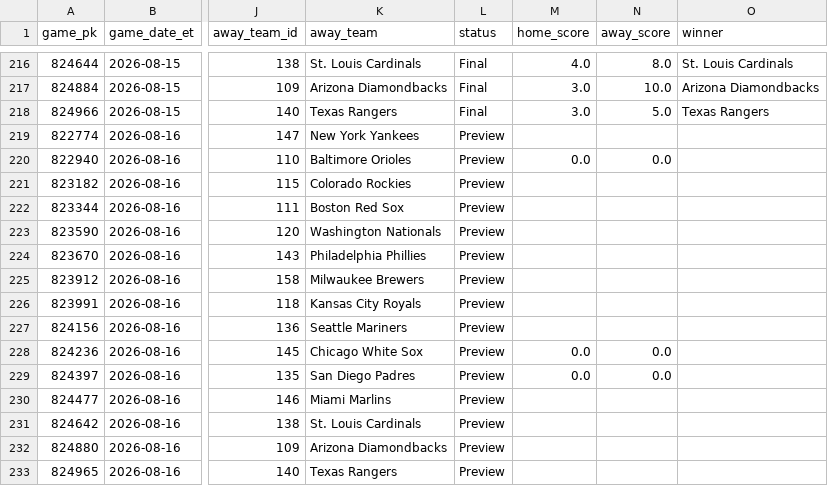
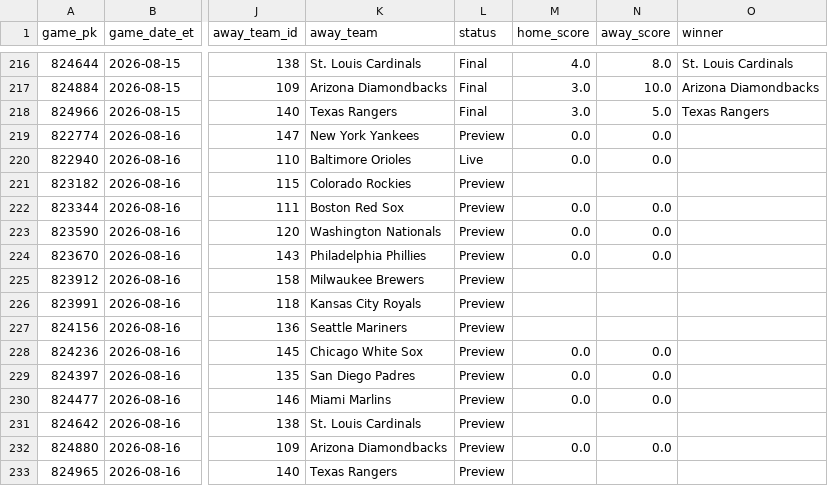
Before and after one commit to gitchrisqueen/panthera, a CSV file: data/games/games.csv, drawn as a sheet; only a part is shown, gaps mark what is left out; the diff names each change by its address in the sheet, - before the commit and + after, or states it on an @@ line.

```diff
--- a/data/games/games.csv
+++ b/data/games/games.csv
-M219 (home_score): (empty)
+M219 (home_score): 0.0
-N219 (away_score): (empty)
+N219 (away_score): 0.0
-L220 (status): Preview
+L220 (status): Live
-M222:M224 (home_score): (empty)
+M222:M224 (home_score): 0.0
-N222:N224 (away_score): (empty)
+N222:N224 (away_score): 0.0
-M230 (home_score): (empty)
+M230 (home_score): 0.0
-N230 (away_score): (empty)
+N230 (away_score): 0.0
-M232 (home_score): (empty)
+M232 (home_score): 0.0
-N232 (away_score): (empty)
+N232 (away_score): 0.0
```
Also changed, not shown: data/odds/credit_log.csv, 4 other files.
